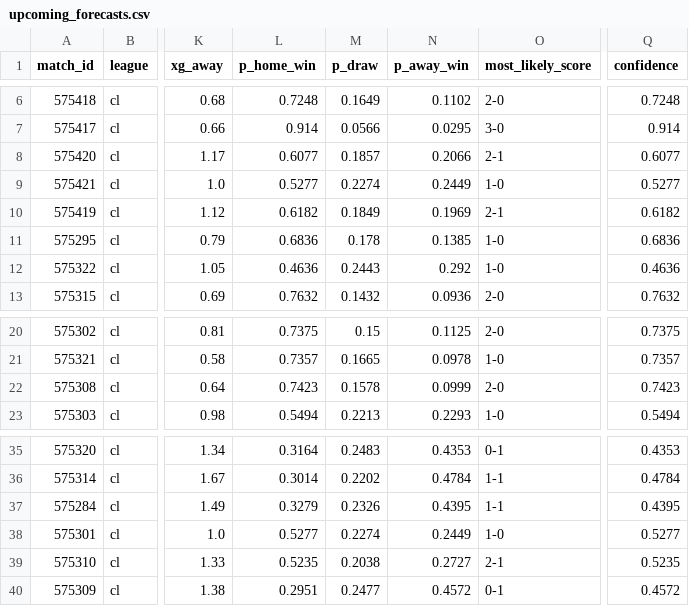
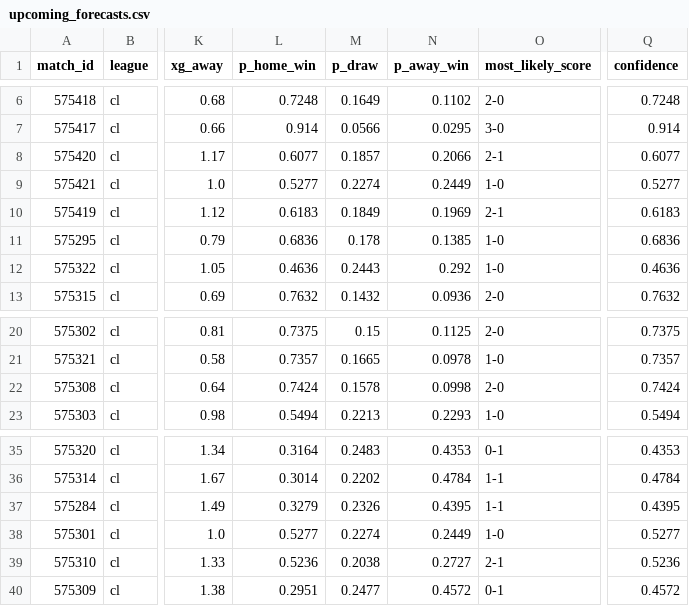
Before and after one commit to JuanAndresHS/pitchiq, a CSV file: data/predictions/cl/upcoming_forecasts.csv, drawn as a sheet; only a part is shown, gaps mark what is left out; the diff names each change by its address in the sheet, - before the commit and + after, or states it on an @@ line.

```diff
--- a/data/predictions/cl/upcoming_forecasts.csv
+++ b/data/predictions/cl/upcoming_forecasts.csv
-L10 (p_home_win): 0.6182
+L10 (p_home_win): 0.6183
-Q10 (confidence): 0.6182
+Q10 (confidence): 0.6183
-L22 (p_home_win): 0.7423
+L22 (p_home_win): 0.7424
-N22 (p_away_win): 0.0999
+N22 (p_away_win): 0.0998
-Q22 (confidence): 0.7423
+Q22 (confidence): 0.7424
-L39 (p_home_win): 0.5235
+L39 (p_home_win): 0.5236
-Q39 (confidence): 0.5235
+Q39 (confidence): 0.5236
```
Also changed, not shown: data/predictions/ppl/upcoming_forecasts.csv, 17 other files.
